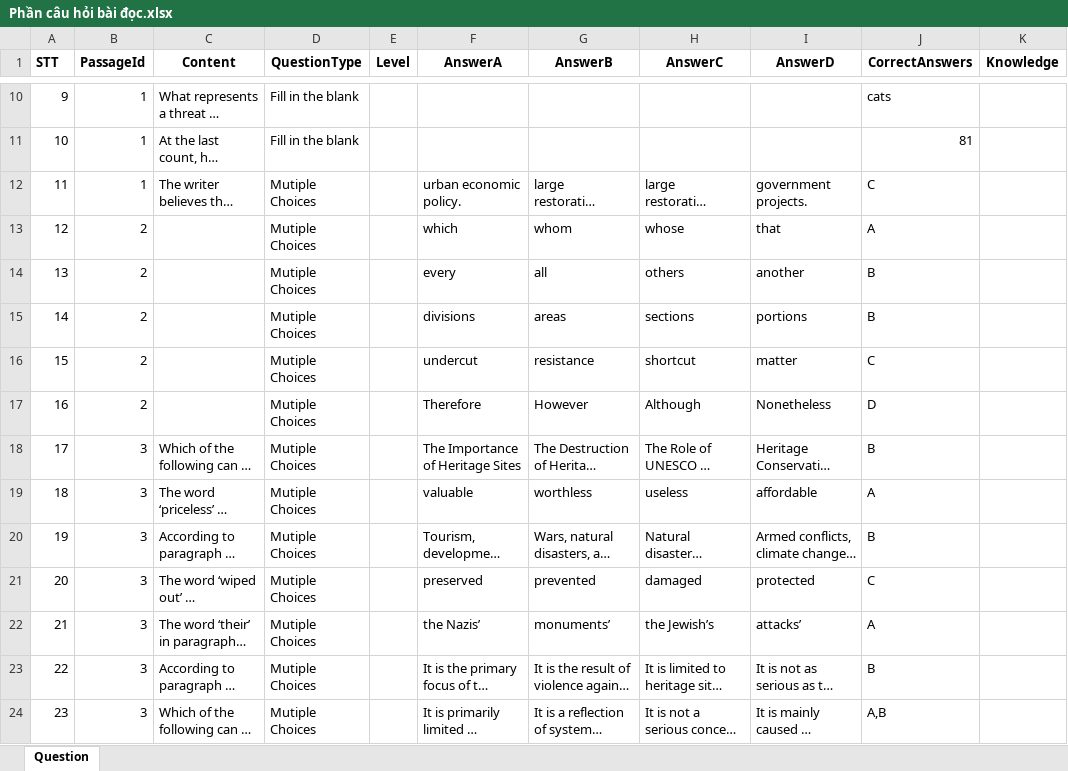
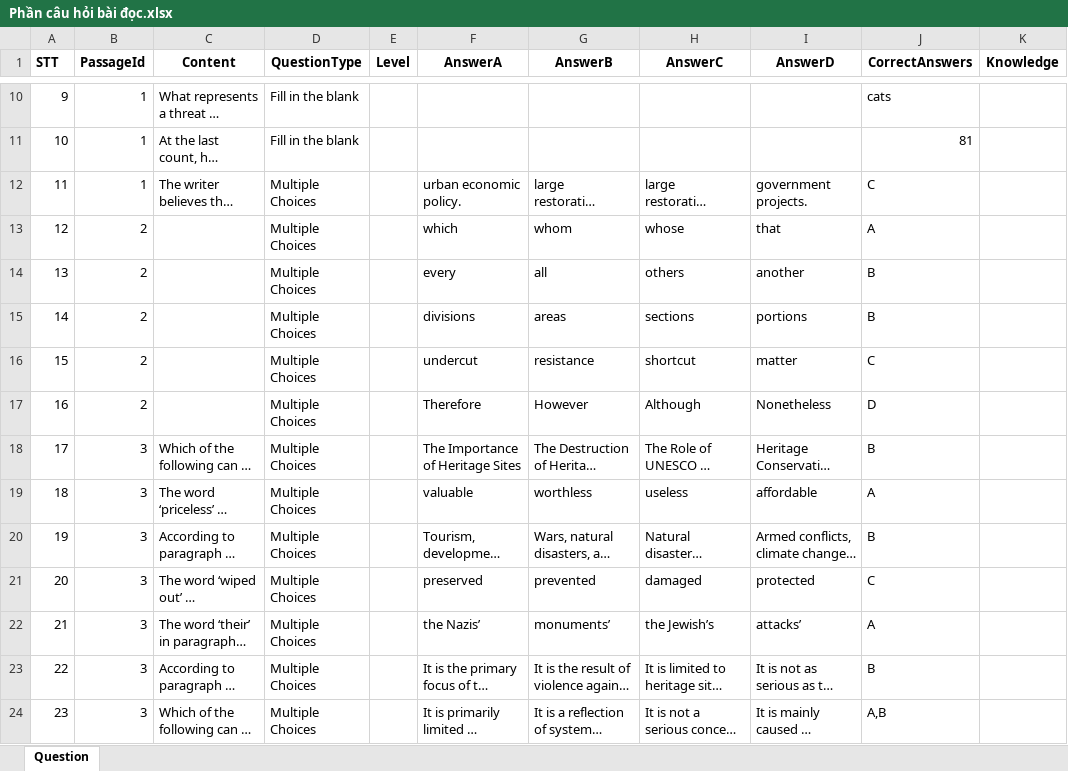
Before and after one commit to minhnghi123/React-WebTracNghiemTiengAnhTHPT, an Excel workbook: Test NCKH/Test Import Excel/Test đề thi đọc/Phần câu hỏi bài đọc.xlsx, sheet Question, drawn as a sheet; only a part is shown, gaps mark what is left out; long unchanged cells end in …; values as stored, in another font and other column widths than the file's, no borders; the diff names each change by its address in the sheet, - before the commit and + after, or states it on an @@ line.

```diff
--- a/Test NCKH/Test Import Excel/Test đề thi đọc/Phần câu hỏi bài đọc.xlsx (sheet Question)
+++ b/Test NCKH/Test Import Excel/Test đề thi đọc/Phần câu hỏi bài đọc.xlsx (sheet Question)
-D12:D24 (QuestionType): Mutiple Choices
+D12:D24 (QuestionType): Multiple Choices
```
Also changed, not shown: Test NCKH/Test Import Excel/Test đề thi đọc/Đề thi full.xlsx, 3 other files.
